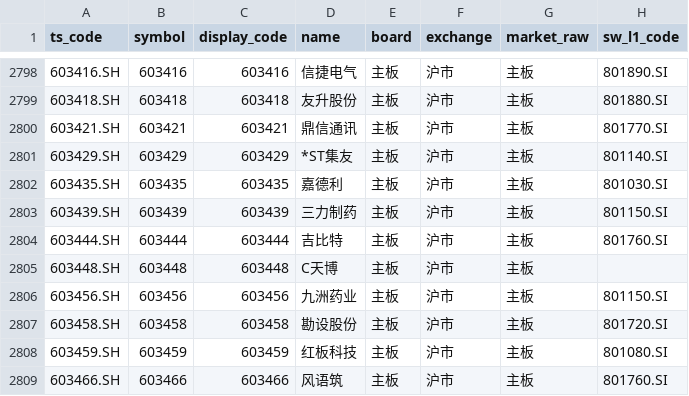
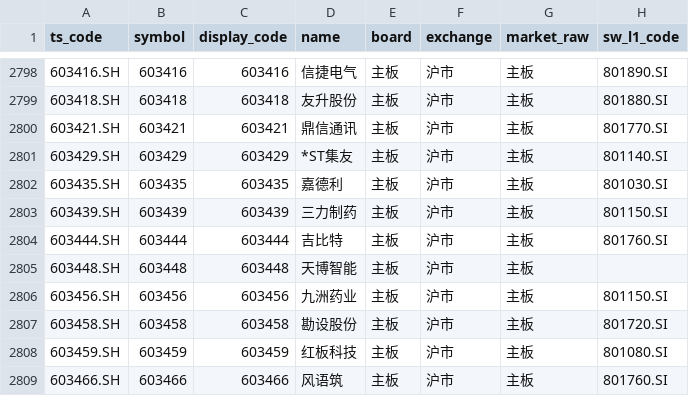
Before and after one commit to csaizbc/Select-Stock, a CSV file: output/pools/main_board_all.csv, drawn as a sheet; only a part is shown, gaps mark what is left out; the diff names each change by its address in the sheet, - before the commit and + after, or states it on an @@ line.

```diff
--- a/output/pools/main_board_all.csv
+++ b/output/pools/main_board_all.csv
-D2805 (name): C天博
+D2805 (name): 天博智能
```
Also changed, not shown: output/default_excluded.csv, output/pools/all_excluded.csv, 13 other files.
